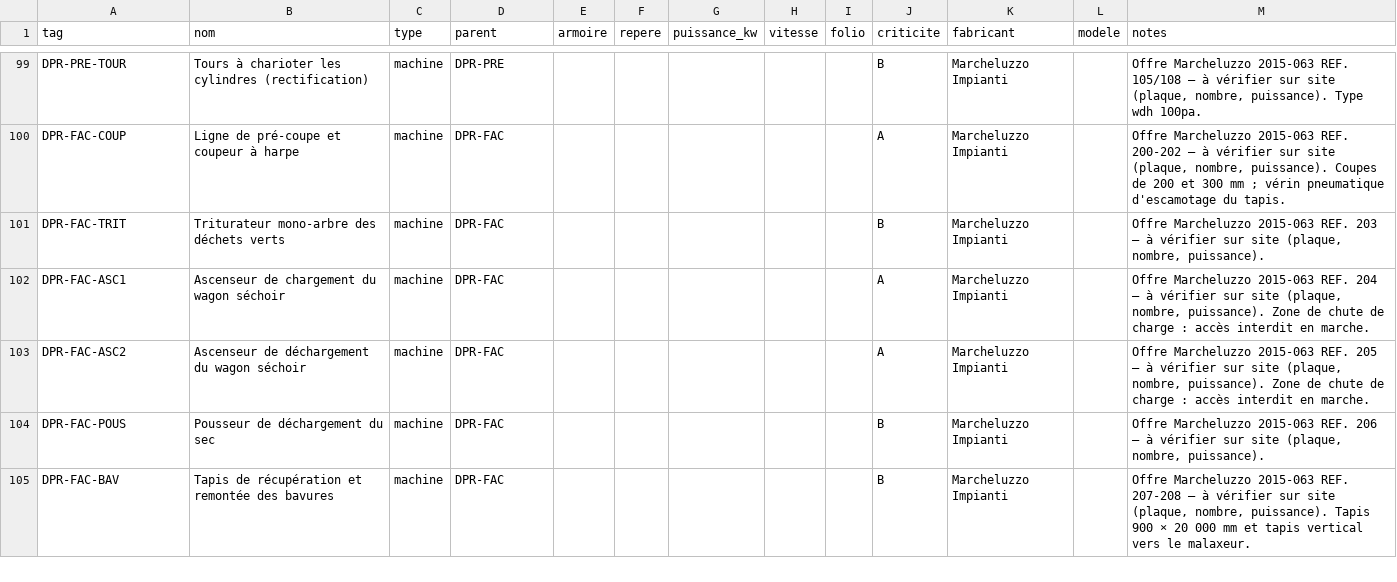
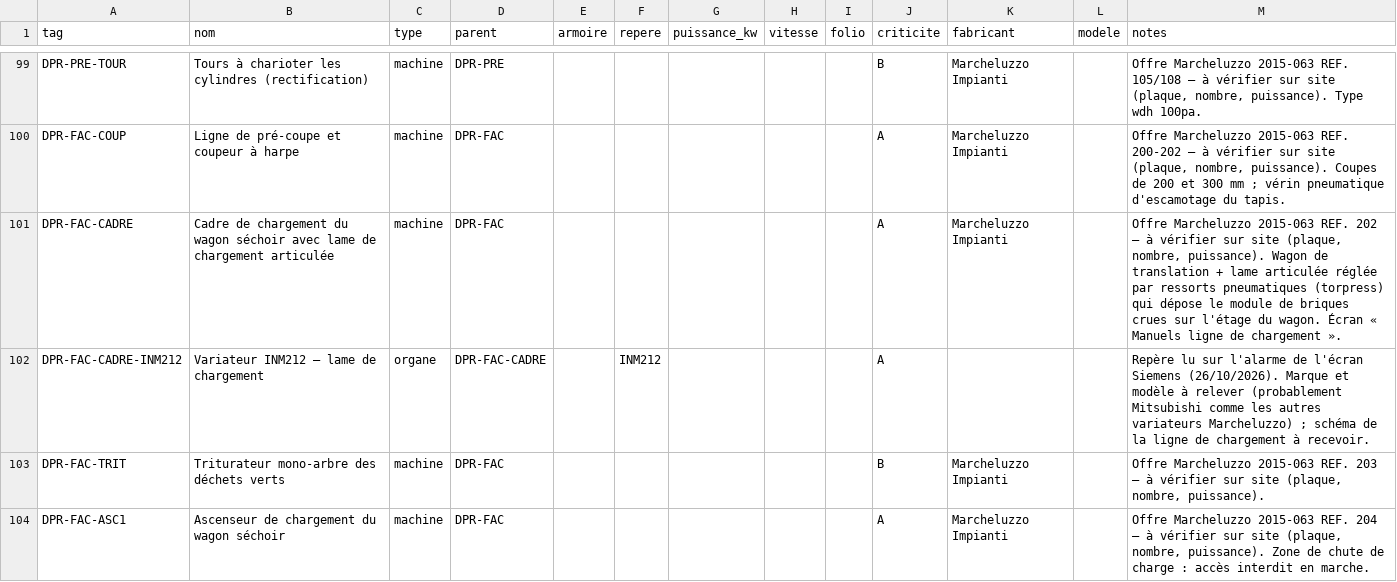
Before and after one commit to residencenezla-commits/hey-, a CSV file: erp-dolibarr/modules/gmao/referentiel/equipements_preparation.csv, drawn as a sheet; only a part is shown, gaps mark what is left out; the shorter side is filled out with more unchanged rows.

```diff
--- a/erp-dolibarr/modules/gmao/referentiel/equipements_preparation.csv
+++ b/erp-dolibarr/modules/gmao/referentiel/equipements_preparation.csv
@@ -100,2 +100,4 @@ DPR-PRE-TOUR;Tours à charioter les cylindres (rectification);machine;DPR-PRE;;;
 DPR-FAC-COUP;Ligne de pré-coupe et coupeur à harpe;machine;DPR-FAC;;;;;;A;Marcheluzzo Impianti;;"Offre Marcheluzzo 2015-063 REF. 200-202 — à vérifier sur site (plaque, nombre, puissance). Coupes de 200 et 300 mm ; vérin pneumatique d'escamotage du tapis."
+DPR-FAC-CADRE;Cadre de chargement du wagon séchoir avec lame de chargement articulée;machine;DPR-FAC;;;;;;A;Marcheluzzo Impianti;;Offre Marcheluzzo 2015-063 REF. 202 — à vérifier sur site (plaque, nombre, puissance). Wagon de translation + lame articulée réglée par ressorts pneumatiques (torpress) qui dépose le module de briques crues sur l'étage du wagon. Écran « Manuels ligne de chargement ».
+DPR-FAC-CADRE-INM212;Variateur INM212 — lame de chargement;organe;DPR-FAC-CADRE;;INM212;;;;A;;;"Repère lu sur l'alarme de l'écran Siemens (26/10/2026). Marque et modèle à relever (probablement Mitsubishi comme les autres variateurs Marcheluzzo) ; schéma de la ligne de chargement à recevoir."
 DPR-FAC-TRIT;Triturateur mono-arbre des déchets verts;machine;DPR-FAC;;;;;;B;Marcheluzzo Impianti;;Offre Marcheluzzo 2015-063 REF. 203 — à vérifier sur site (plaque, nombre, puissance).
```
Also changed, not shown: erp-dolibarr/modules/gmao/referentiel/plans_preparation.csv, 3 other files.
